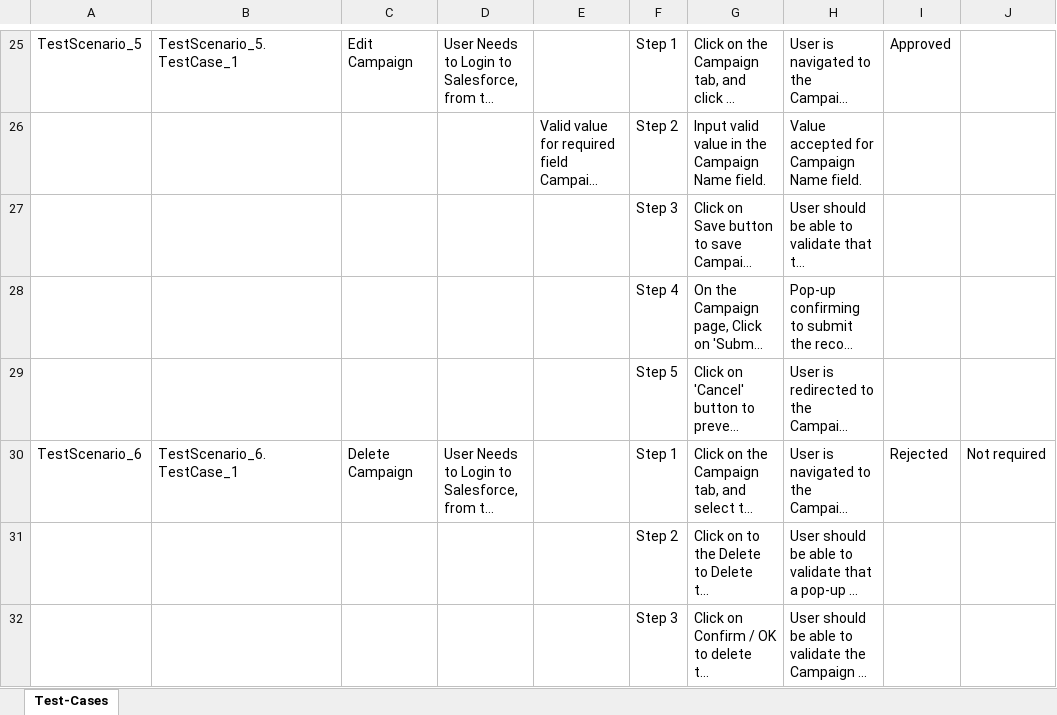
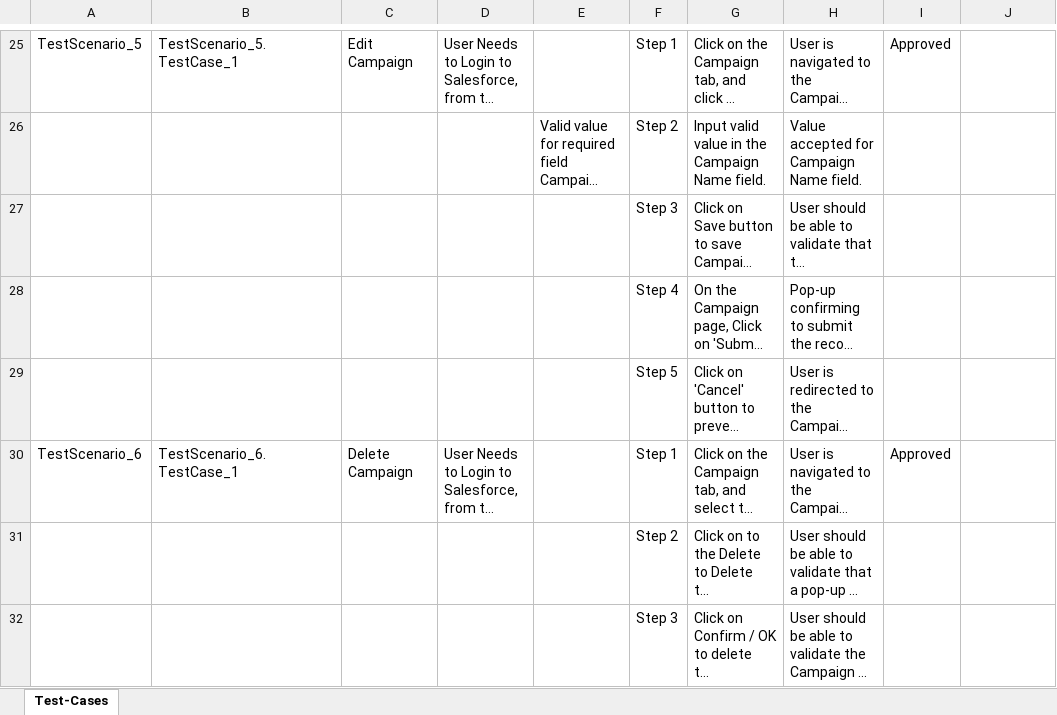
Before and after one commit to ShaikMohamedIrfan/Regressiontest, an Excel workbook: Jiratest.xlsx, sheet Test-Cases, drawn as a sheet; only a part is shown, gaps mark what is left out; long unchanged cells end in …; values as stored, in another font and other column widths than the file's, no borders; table styles not drawn; the diff names each change by its address in the sheet, - before the commit and + after, or states it on an @@ line.

Commit message:
Add files via upload

```diff
--- a/Jiratest.xlsx (sheet Test-Cases)
+++ b/Jiratest.xlsx (sheet Test-Cases)
-I30: Rejected
+I30: Approved
-J30: Not required
+J30: (empty)
```
